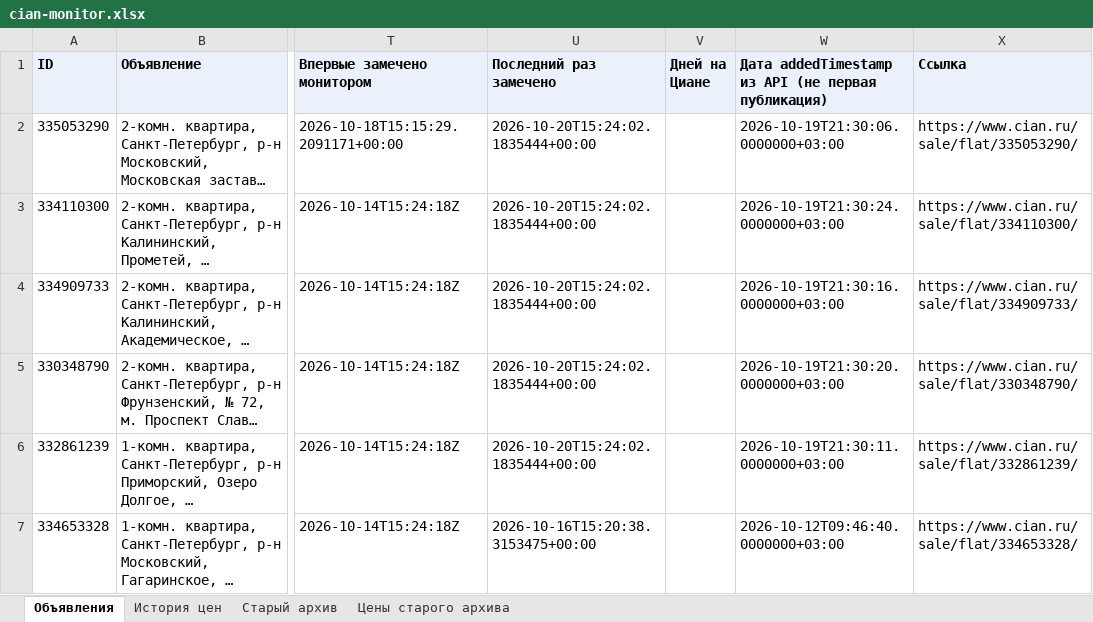
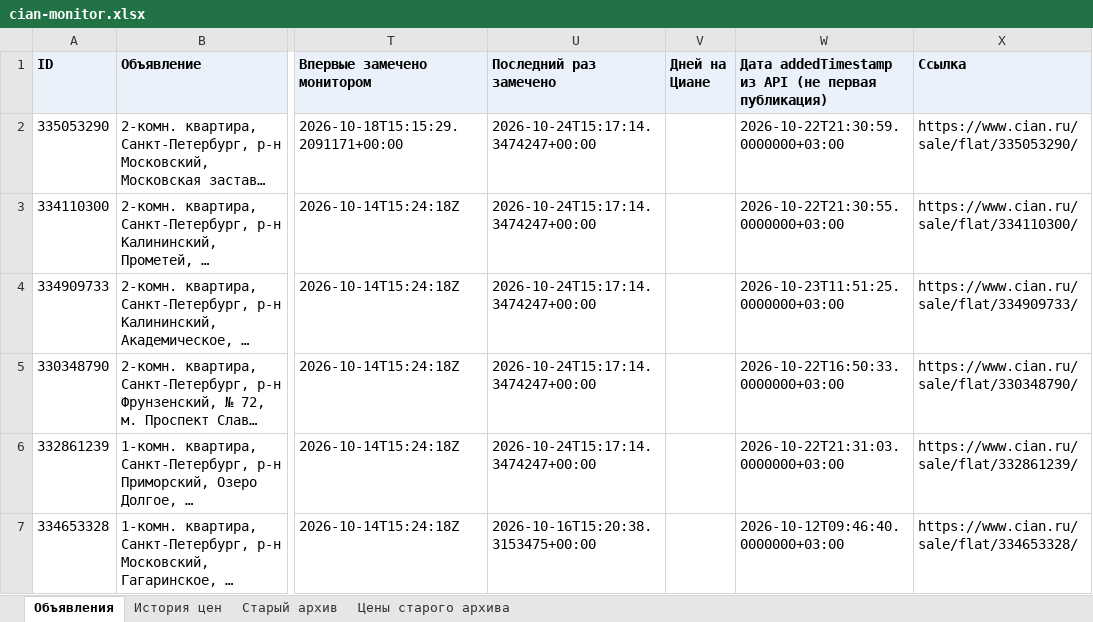
Before and after one commit to kladovaya-altaya/kladovaya-altaya.github.io, an Excel workbook: cian-monitor/cian-monitor.xlsx, sheet Объявления, drawn as a sheet; only a part is shown, gaps mark what is left out; long unchanged cells end in …; values as stored, in another font and other column widths than the file's, no borders; the diff names each change by its address in the sheet, - before the commit and + after, or states it on an @@ line.

```diff
--- a/cian-monitor/cian-monitor.xlsx (sheet Объявления)
+++ b/cian-monitor/cian-monitor.xlsx (sheet Объявления)
-U2:U6 (Последний раз замечено): 2026-10-20T15:24:02.1835444+00:00
+U2:U6 (Последний раз замечено): 2026-10-24T15:17:14.3474247+00:00
-W2: 2026-10-19T21:30:06.0000000+03:00
+W2: 2026-10-22T21:30:59.0000000+03:00
-W3: 2026-10-19T21:30:24.0000000+03:00
+W3: 2026-10-22T21:30:55.0000000+03:00
-W4: 2026-10-19T21:30:16.0000000+03:00
+W4: 2026-10-23T11:51:25.0000000+03:00
-W5: 2026-10-19T21:30:20.0000000+03:00
+W5: 2026-10-22T16:50:33.0000000+03:00
-W6: 2026-10-19T21:30:11.0000000+03:00
+W6: 2026-10-22T21:31:03.0000000+03:00
```
Also changed, not shown: 3 other files.
